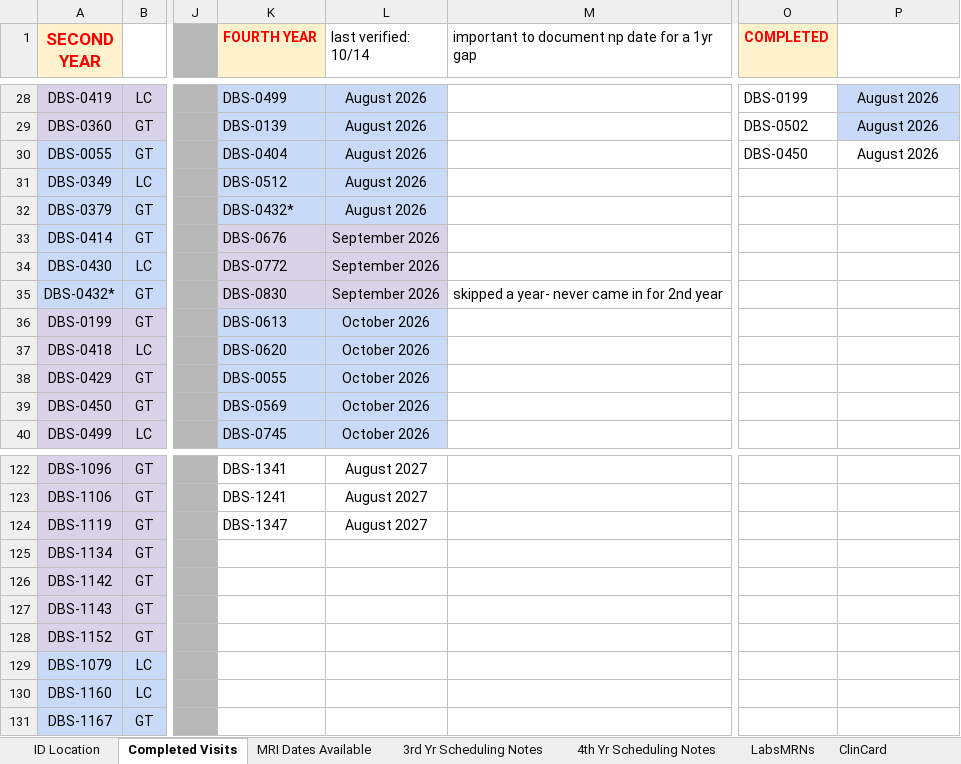
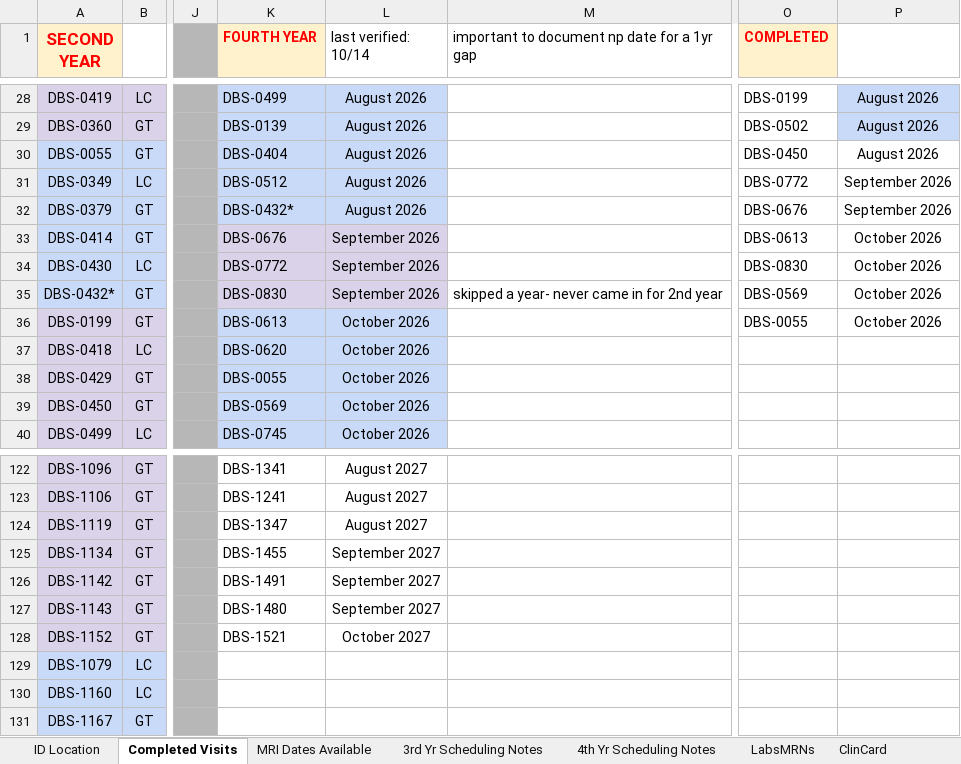
Before and after one commit to HusseinYassineMD/dbs-study-dashboard, an Excel workbook: DBS Tracker.xlsx, sheet Completed Visits, drawn as a sheet; only a part is shown, gaps mark what is left out; values as stored, in another font and other column widths than the file's, no borders; charts and pictures not drawn; the diff names each change by its address in the sheet, - before the commit and + after, or states it on an @@ line.

```diff
--- a/DBS Tracker.xlsx (sheet Completed Visits)
+++ b/DBS Tracker.xlsx (sheet Completed Visits)
-O31 (COMPLETED): (empty)
+O31 (COMPLETED): DBS-0772
-P31:P32: (empty)
+P31:P32: September 2026
-O32 (COMPLETED): (empty)
+O32 (COMPLETED): DBS-0676
-O33 (COMPLETED): (empty)
+O33 (COMPLETED): DBS-0613
-P33:P36: (empty)
+P33:P36: October 2026
-O34 (COMPLETED): (empty)
+O34 (COMPLETED): DBS-0830
-O35 (COMPLETED): (empty)
+O35 (COMPLETED): DBS-0569
-O36 (COMPLETED): (empty)
+O36 (COMPLETED): DBS-0055
-K125 (FOURTH YEAR): (empty)
+K125 (FOURTH YEAR): DBS-1455
-L125:L127 (last verified: 10/14): (empty)
+L125:L127 (last verified: 10/14): September 2027
-K126 (FOURTH YEAR): (empty)
+K126 (FOURTH YEAR): DBS-1491
-K127 (FOURTH YEAR): (empty)
+K127 (FOURTH YEAR): DBS-1480
-K128 (FOURTH YEAR): (empty)
+K128 (FOURTH YEAR): DBS-1521
-L128 (last verified: 10/14): (empty)
+L128 (last verified: 10/14): October 2027
```
Also changed, not shown: sheet Synopsis Forms, sheet 3rd Yr Scheduling Notes, sheet ClinCard, sheet 4th Yr Scheduling Notes, sheet LabsMRNs, sheet MRI Dates Available, 2 more sheets, charts or pictures, Monthly Meeting Updates.xlsx, 12 other files.
